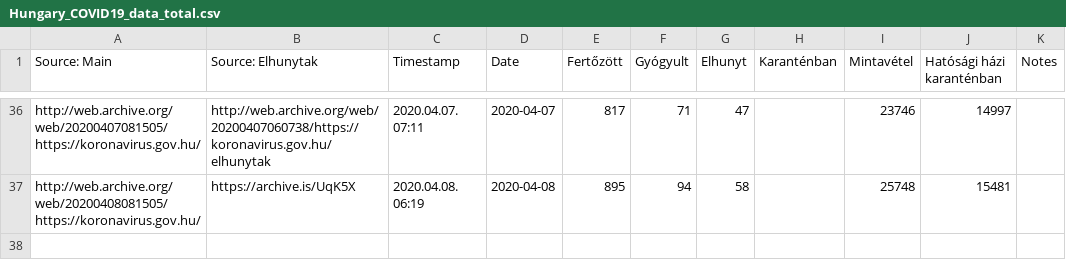
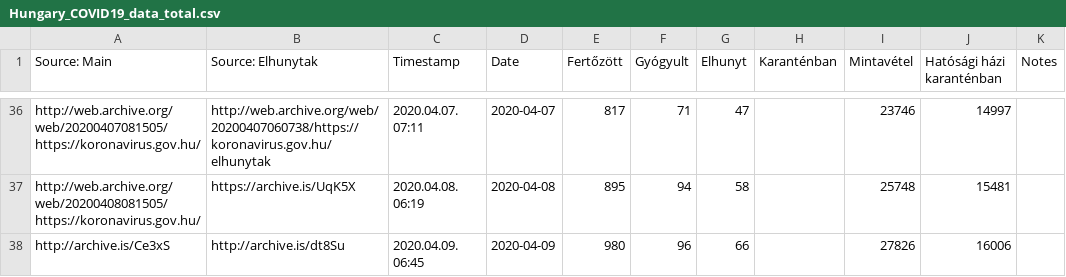
Before and after one commit to nickgon/Hungary-COVID19-Data, a CSV file: Hungary_COVID19_data_total.csv, drawn as a sheet; only a part is shown, gaps mark what is left out.

```diff
--- a/Hungary_COVID19_data_total.csv
+++ b/Hungary_COVID19_data_total.csv
@@ -37 +37,2 @@ http://web.archive.org/web/20200407081505/https://koronavirus.gov.hu/,http://web
 http://web.archive.org/web/20200408081505/https://koronavirus.gov.hu/,https://archive.is/UqK5X,2020.04.08. 06:19,2020-04-08,895,94,58,,25748,15481,
+http://archive.is/Ce3xS,http://archive.is/dt8Su,2020.04.09. 06:45,2020-04-09,980,96,66,,27826,16006,
```
Also changed, not shown: Hungary_COVID19_data_by_county.csv, Hungary_COVID19_death_details.csv, 1 other file.
